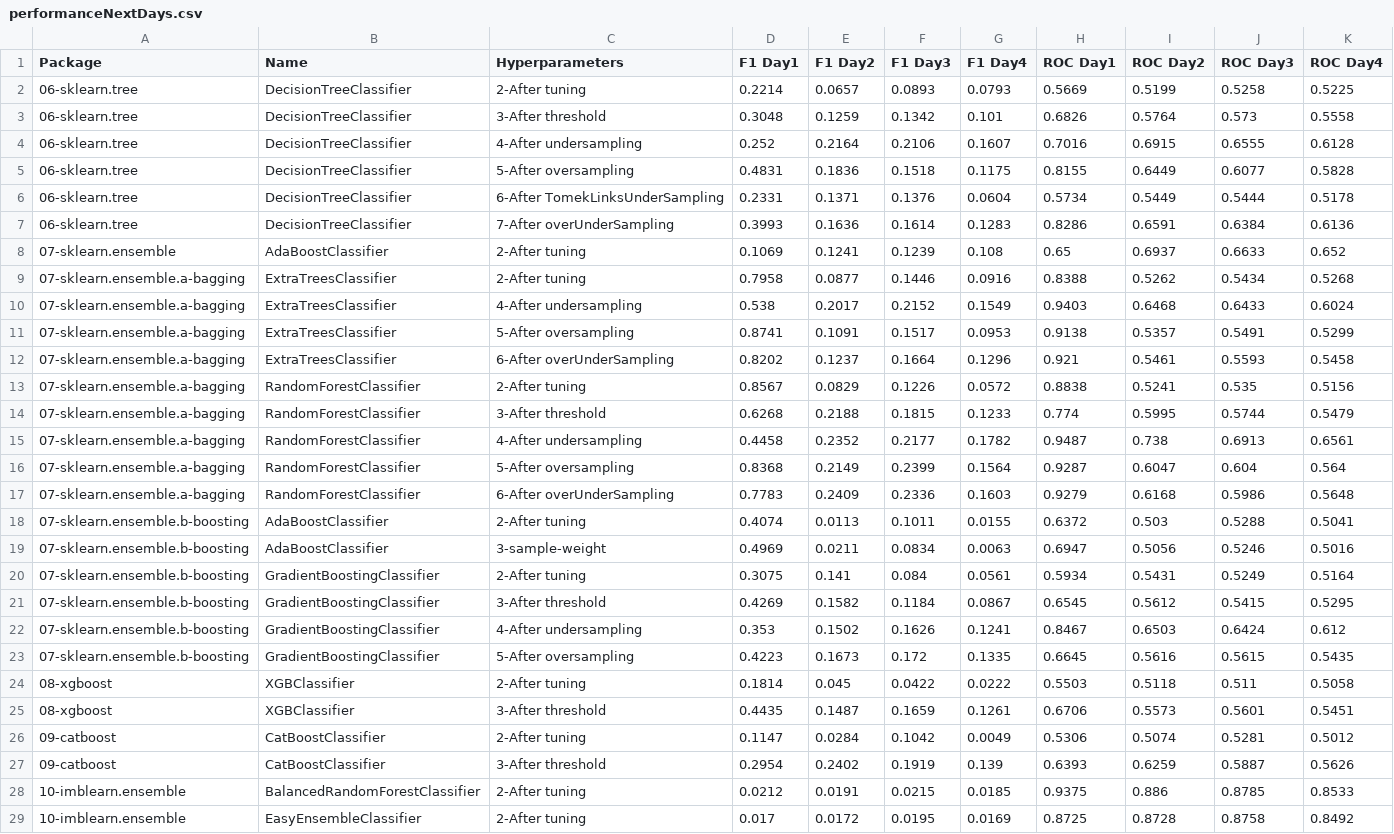
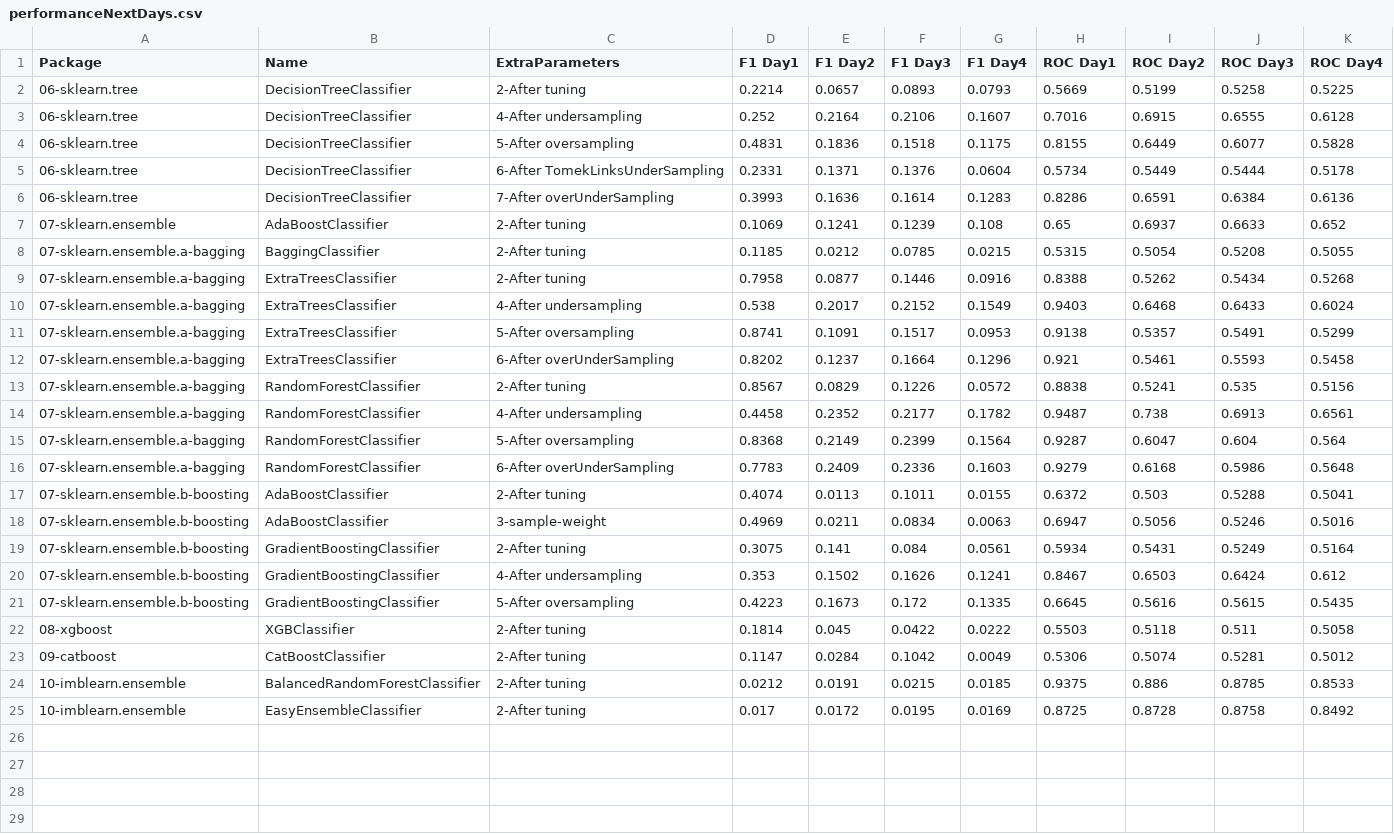
Before and after one commit to franck-benault/creditCardFraudDetection, a CSV file: data/results/performanceNextDays.csv, drawn as a sheet.

Commit message:
[Result] change name extraParameters

```diff
--- a/data/results/performanceNextDays.csv
+++ b/data/results/performanceNextDays.csv
@@ -1,4 +1,3 @@
-Package,Name,Hyperparameters,F1 Day1,F1 Day2,F1 Day3,F1 Day4,ROC Day1,ROC Day2,ROC Day3,ROC Day4
+Package,Name,ExtraParameters,F1 Day1,F1 Day2,F1 Day3,F1 Day4,ROC Day1,ROC Day2,ROC Day3,ROC Day4
 06-sklearn.tree,DecisionTreeClassifier,2-After tuning,0.2214,0.0657,0.0893,0.0793,0.5669,0.5199,0.5258,0.5225
-06-sklearn.tree,DecisionTreeClassifier,3-After threshold,0.3048,0.1259,0.1342,0.101,0.6826,0.5764,0.573,0.5558
 06-sklearn.tree,DecisionTreeClassifier,4-After undersampling,0.252,0.2164,0.2106,0.1607,0.7016,0.6915,0.6555,0.6128
@@ -8,2 +7,3 @@ Package,Name,Hyperparameters,F1 Day1,F1 Day2,F1 Day3,F1 Day4,ROC Day1,ROC Day2,R
 07-sklearn.ensemble,AdaBoostClassifier,2-After tuning,0.1069,0.1241,0.1239,0.108,0.65,0.6937,0.6633,0.652
+07-sklearn.ensemble.a-bagging,BaggingClassifier,2-After tuning,0.1185,0.0212,0.0785,0.0215,0.5315,0.5054,0.5208,0.5055
 07-sklearn.ensemble.a-bagging,ExtraTreesClassifier,2-After tuning,0.7958,0.0877,0.1446,0.0916,0.8388,0.5262,0.5434,0.5268
@@ -13,3 +13,2 @@ Package,Name,Hyperparameters,F1 Day1,F1 Day2,F1 Day3,F1 Day4,ROC Day1,ROC Day2,R
 07-sklearn.ensemble.a-bagging,RandomForestClassifier,2-After tuning,0.8567,0.0829,0.1226,0.0572,0.8838,0.5241,0.535,0.5156
-07-sklearn.ensemble.a-bagging,RandomForestClassifier,3-After threshold,0.6268,0.2188,0.1815,0.1233,0.774,0.5995,0.5744,0.5479
 07-sklearn.ensemble.a-bagging,RandomForestClassifier,4-After undersampling,0.4458,0.2352,0.2177,0.1782,0.9487,0.738,0.6913,0.6561
@@ -20,3 +19,2 @@ Package,Name,Hyperparameters,F1 Day1,F1 Day2,F1 Day3,F1 Day4,ROC Day1,ROC Day2,R
 07-sklearn.ensemble.b-boosting,GradientBoostingClassifier,2-After tuning,0.3075,0.141,0.084,0.0561,0.5934,0.5431,0.5249,0.5164
-07-sklearn.ensemble.b-boosting,GradientBoostingClassifier,3-After threshold,0.4269,0.1582,0.1184,0.0867,0.6545,0.5612,0.5415,0.5295
 07-sklearn.ensemble.b-boosting,GradientBoostingClassifier,4-After undersampling,0.353,0.1502,0.1626,0.1241,0.8467,0.6503,0.6424,0.612
@@ -24,5 +22,3 @@ Package,Name,Hyperparameters,F1 Day1,F1 Day2,F1 Day3,F1 Day4,ROC Day1,ROC Day2,R
 08-xgboost,XGBClassifier,2-After tuning,0.1814,0.045,0.0422,0.0222,0.5503,0.5118,0.511,0.5058
-08-xgboost,XGBClassifier,3-After threshold,0.4435,0.1487,0.1659,0.1261,0.6706,0.5573,0.5601,0.5451
 09-catboost,CatBoostClassifier,2-After tuning,0.1147,0.0284,0.1042,0.0049,0.5306,0.5074,0.5281,0.5012
-09-catboost,CatBoostClassifier,3-After threshold,0.2954,0.2402,0.1919,0.139,0.6393,0.6259,0.5887,0.5626
 10-imblearn.ensemble,BalancedRandomForestClassifier,2-After tuning,0.0212,0.0191,0.0215,0.0185,0.9375,0.886,0.8785,0.8533
```
Also changed, not shown: data/results/PerformanceTest.csv, data/results/timeResponse.csv, 3 other files.
